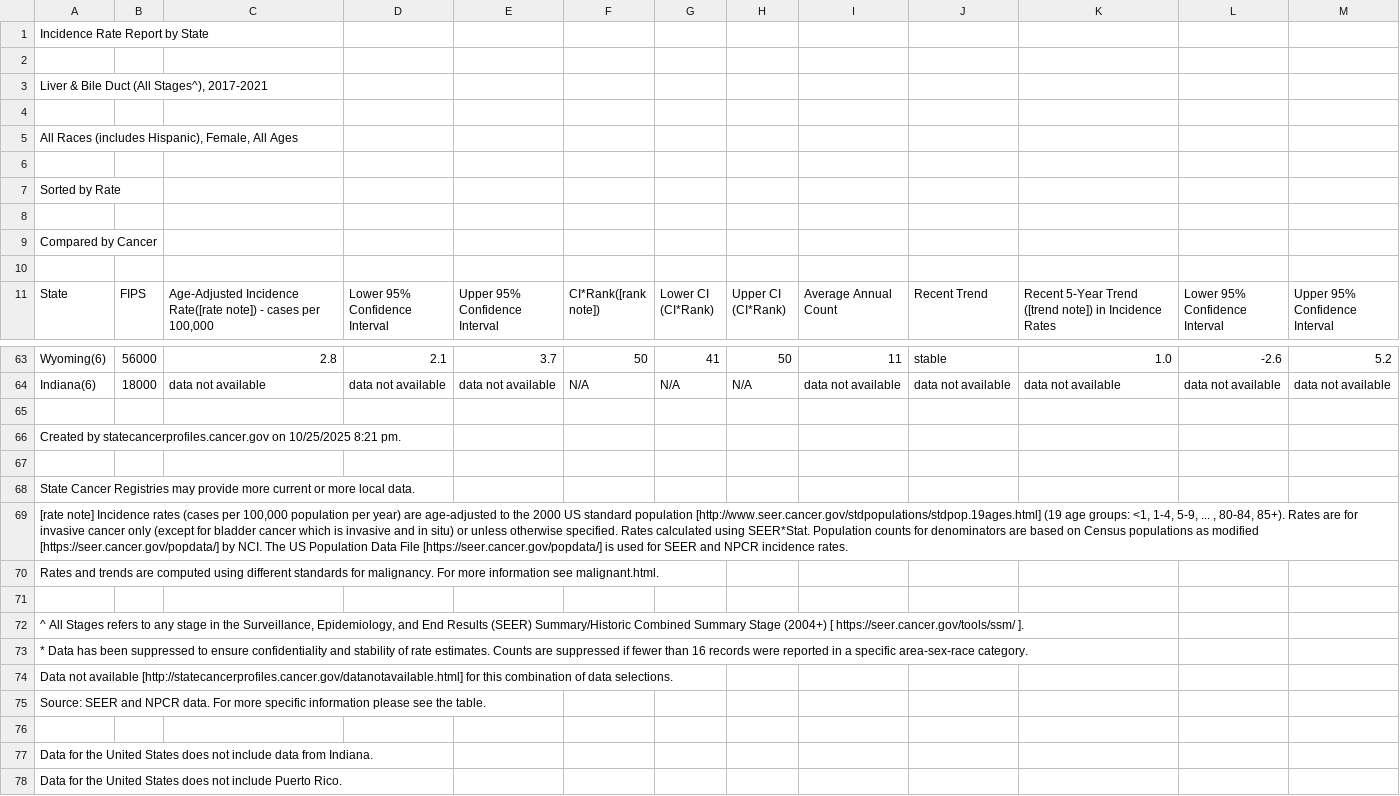
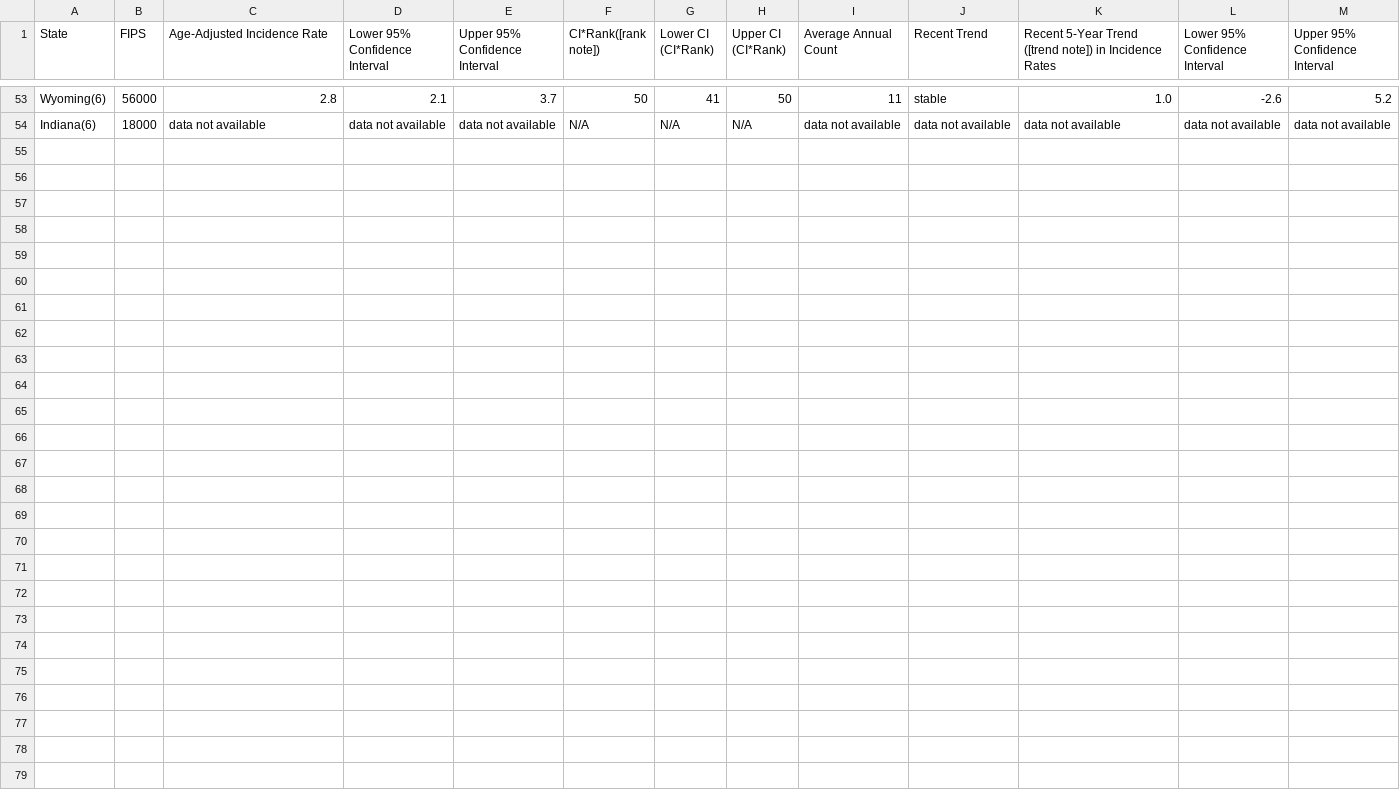
Before and after one commit to rbarkerclarke/IBMS450_PythonBootcamp, a CSV file: liver_incidence.csv, drawn as a sheet; only a part is shown, gaps mark what is left out; removed rows and columns are numbered as before the commit, all else as after; the diff names each change by its address in the sheet, - before the commit and + after, or states it on an @@ line.

Commit message:
Refactor liver incidence CSV header and notes
Updated header and removed unnecessary notes.

```diff
--- a/liver_incidence.csv
+++ b/liver_incidence.csv
-row 1: Incidence Rate Report by State
-row 2: (empty)
-row 3: Liver & Bile Duct (All Stages^), 2017-2021
-row 4: (empty)
-row 5: All Races (includes Hispanic), Female, All Ages
-row 6: (empty)
-row 7: Sorted by Rate
-row 8: (empty)
-row 9: Compared by Cancer
-row 10: (empty)
-C1: Age-Adjusted Incidence Rate([rate note]) - cases per 100,000
+C1: Age-Adjusted Incidence Rate
-row 65: (empty)
-row 66: Created by statecancerprofiles.cancer.gov on 10/25/2025 8:21 pm.
-row 67: (empty)
-row 68: State Cancer Registries may provide more current or more local data.
-row 69: [rate note] Incidence rates (cases per 100,000 population per year) are age-adjusted to the 2000 US standard population [http://www.seer.cancer.gov/stdpopulations/stdpop.19ages.html] (19 age groups: <1, 1-4, 5-9, ... , 80-84, 85+). Rates are for invasive cancer only (except for bladder cancer which is invasive and in situ) or unless otherwise specified. Rates calculated using SEER*Stat. Population counts for denominators are based on Census populations as modified [https://seer.cancer.gov/popdata/] by NCI. The US Population Data File [https://seer.cancer.gov/popdata/] is used for SEER and NPCR incidence rates.
-row 70: Rates and trends are computed using different standards for malignancy. For more information see malignant.html.
-row 71: (empty)
-row 72: ^ All Stages refers to any stage in the Surveillance, Epidemiology, and End Results (SEER) Summary/Historic Combined Summary Stage (2004+) [ https://seer.cancer.gov/tools/ssm/ ].
-row 73: * Data has been suppressed to ensure confidentiality and stability of rate estimates. Counts are suppressed if fewer than 16 records were reported in a specific area-sex-race category.
-row 74: Data not available [http://statecancerprofiles.cancer.gov/datanotavailable.html] for this combination of data selections.
-row 75: Source: SEER and NPCR data. For more specific information please see the table.
-row 76: (empty)
-row 77: Data for the United States does not include data from Indiana.
-row 78: Data for the United States does not include Puerto Rico.
```
